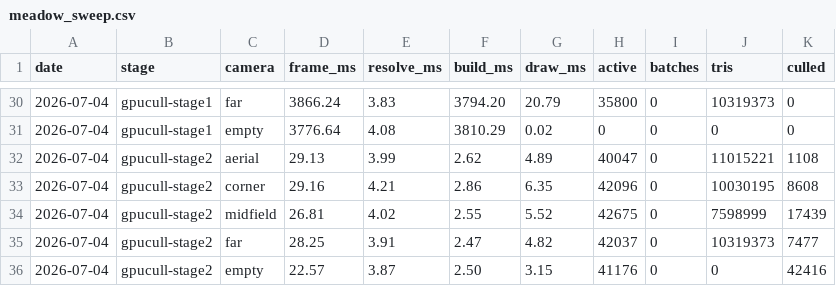
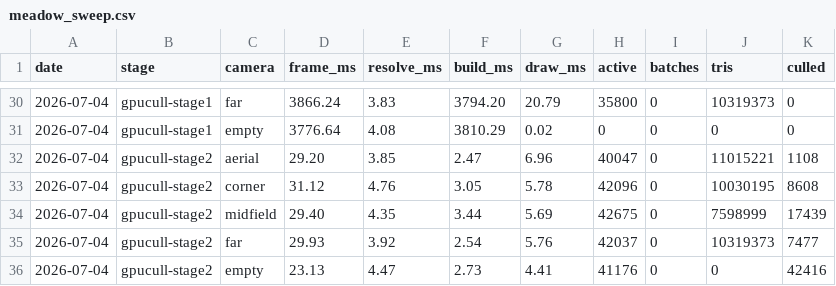
Before and after one commit to ElectricJack/matter-engine, a CSV file: MatterEngine3/docs/perf/meadow_sweep.csv, drawn as a sheet; only a part is shown, gaps mark what is left out.

```diff
--- a/MatterEngine3/docs/perf/meadow_sweep.csv
+++ b/MatterEngine3/docs/perf/meadow_sweep.csv
@@ -31,6 +31,6 @@ date,stage,camera,frame_ms,resolve_ms,build_ms,draw_ms,active,batches,tris,culle
 2026-07-04,gpucull-stage1,empty,3776.64,4.08,3810.29,0.02,0,0,0,0
-2026-07-04,gpucull-stage2,aerial,29.13,3.99,2.62,4.89,40047,0,11015221,1108
-2026-07-04,gpucull-stage2,corner,29.16,4.21,2.86,6.35,42096,0,10030195,8608
-2026-07-04,gpucull-stage2,midfield,26.81,4.02,2.55,5.52,42675,0,7598999,17439
-2026-07-04,gpucull-stage2,far,28.25,3.91,2.47,4.82,42037,0,10319373,7477
-2026-07-04,gpucull-stage2,empty,22.57,3.87,2.50,3.15,41176,0,0,42416
+2026-07-04,gpucull-stage2,aerial,29.20,3.85,2.47,6.96,40047,0,11015221,1108
+2026-07-04,gpucull-stage2,corner,31.12,4.76,3.05,5.78,42096,0,10030195,8608
+2026-07-04,gpucull-stage2,midfield,29.40,4.35,3.44,5.69,42675,0,7598999,17439
+2026-07-04,gpucull-stage2,far,29.93,3.92,2.54,5.76,42037,0,10319373,7477
+2026-07-04,gpucull-stage2,empty,23.13,4.47,2.73,4.41,41176,0,0,42416
```
Also changed, not shown: 5 other files.
